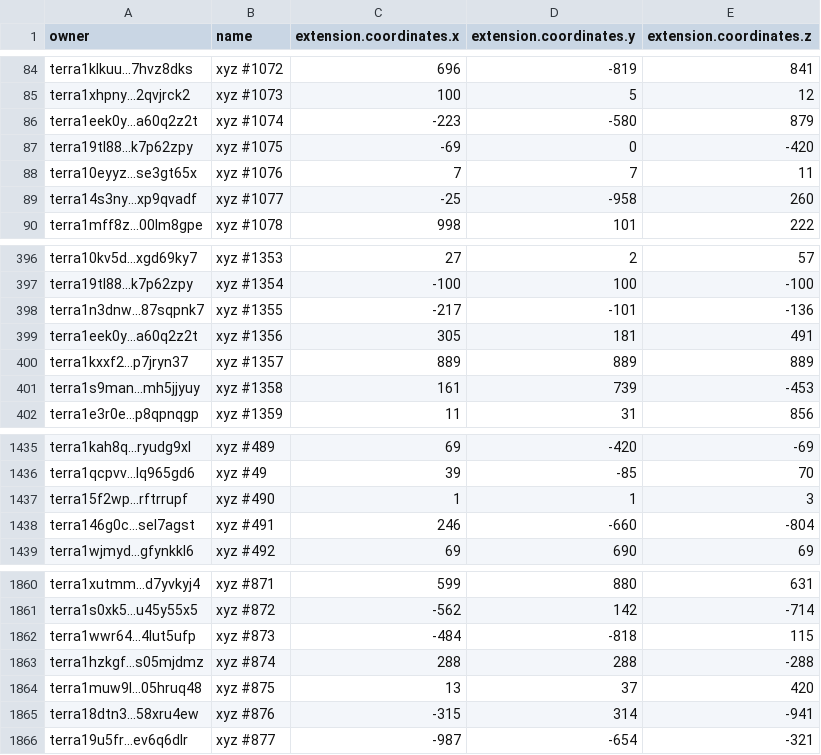
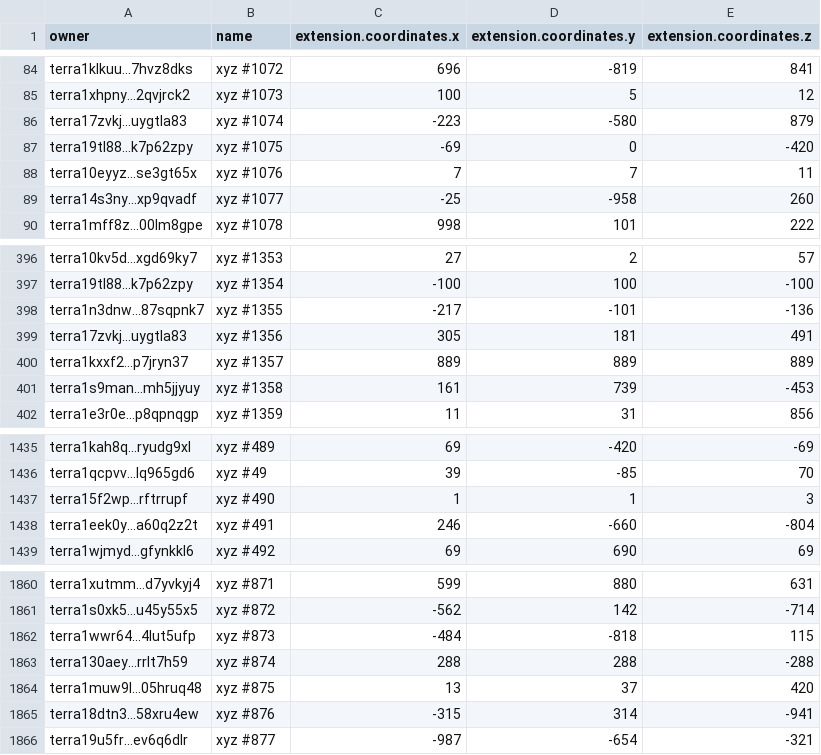
Before and after one commit to cryptoYJ/xyz-tools, a CSV file: xyz-all-tokens.csv, drawn as a sheet; only a part is shown, gaps mark what is left out.

Commit message:
update data

```diff
--- a/xyz-all-tokens.csv
+++ b/xyz-all-tokens.csv
@@ -85,3 +85,3 @@
 "terra1xhpny...2qvjrck2","xyz #1073",100,5,12
-"terra1eek0y...a60q2z2t","xyz #1074",-223,-580,879
+"terra17zvkj...uygtla83","xyz #1074",-223,-580,879
 "terra19tl88...k7p62zpy","xyz #1075",-69,0,-420
@@ -398,3 +398,3 @@
 "terra1n3dnw...87sqpnk7","xyz #1355",-217,-101,-136
-"terra1eek0y...a60q2z2t","xyz #1356",305,181,491
+"terra17zvkj...uygtla83","xyz #1356",305,181,491
 "terra1kxxf2...p7jryn37","xyz #1357",889,889,889
@@ -1437,3 +1437,3 @@
 "terra15f2wp...rftrrupf","xyz #490",1,1,3
-"terra146g0c...sel7agst","xyz #491",246,-660,-804
+"terra1eek0y...a60q2z2t","xyz #491",246,-660,-804
 "terra1wjmyd...gfynkkl6","xyz #492",69,690,69
@@ -1862,3 +1862,3 @@
 "terra1wwr64...4lut5ufp","xyz #873",-484,-818,115
-"terra1hzkgf...s05mjdmz","xyz #874",288,288,-288
+"terra130aey...rrlt7h59","xyz #874",288,288,-288
 "terra1muw9l...05hruq48","xyz #875",13,37,420
```
Also changed, not shown: 1 other file.
